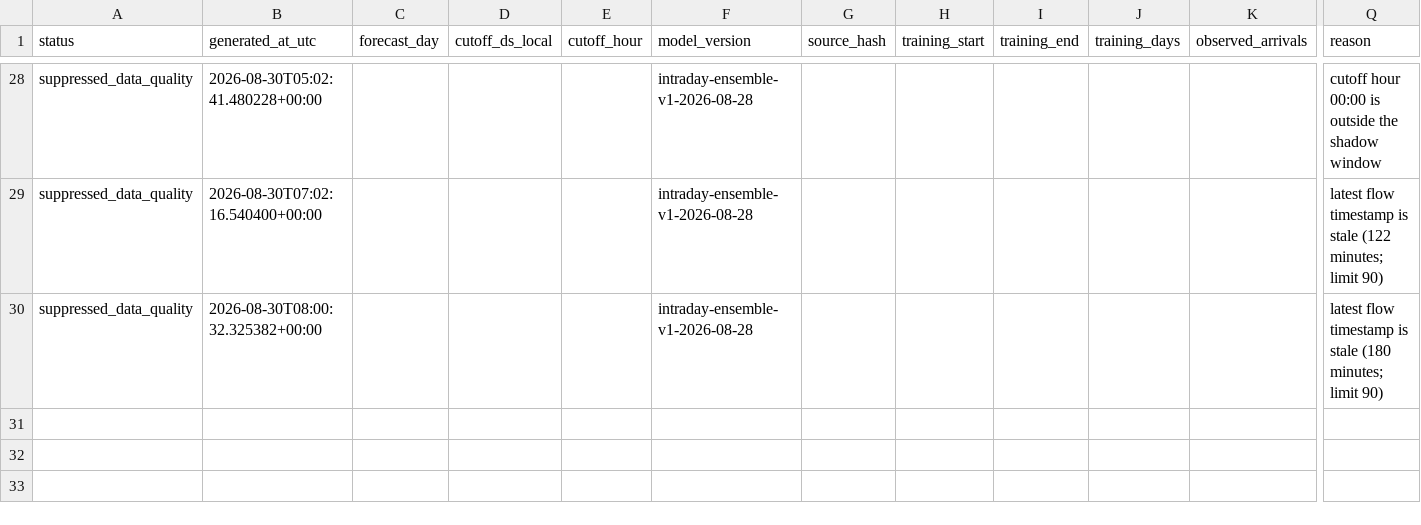
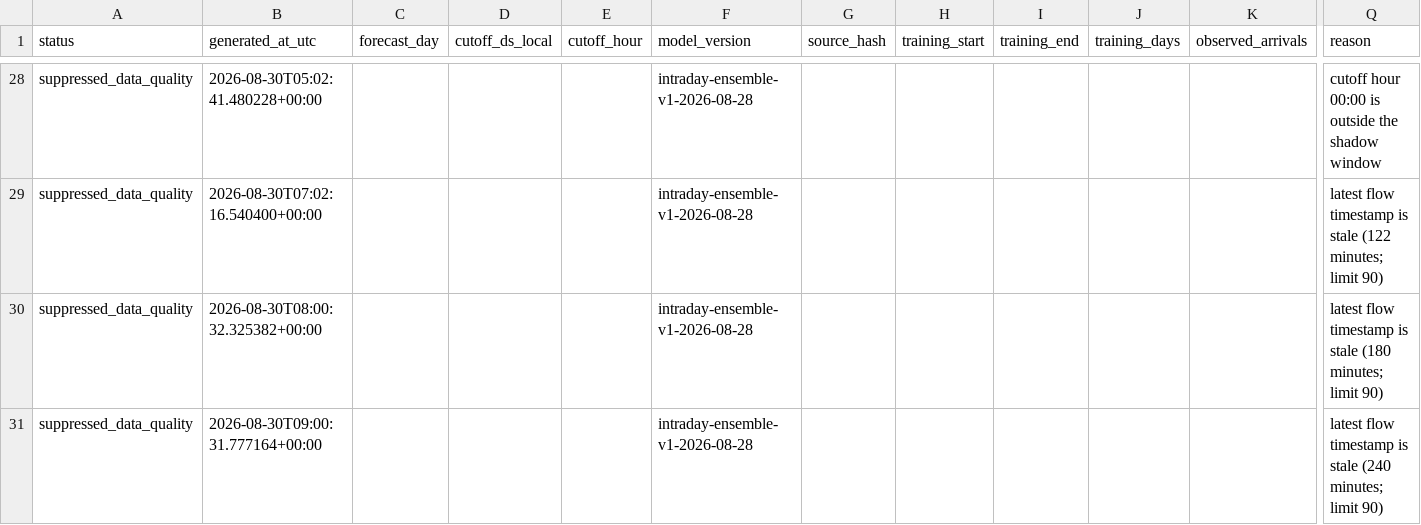
Before and after one commit to drdevinhopkins/ed-flow-2023, a CSV file: validation/intraday-day-completion-shadow/status-history.csv, drawn as a sheet; only a part is shown, gaps mark what is left out; rows hold the shown columns only; the diff names each change by its address in the sheet, - before the commit and + after, or states it on an @@ line.

```diff
--- a/validation/intraday-day-completion-shadow/status-history.csv
+++ b/validation/intraday-day-completion-shadow/status-history.csv
+row 31: suppressed_data_quality | 2026-08-30T09:00:31.777164+00:00 |  |  |  | intraday-ensemble-v1-2026-08-28 |  |  |  |  |  | latest flow timestamp is stale (240 minutes; limit 90)
```
Also changed, not shown: validation/intraday-day-completion-shadow/scores.csv, 4 other files.
